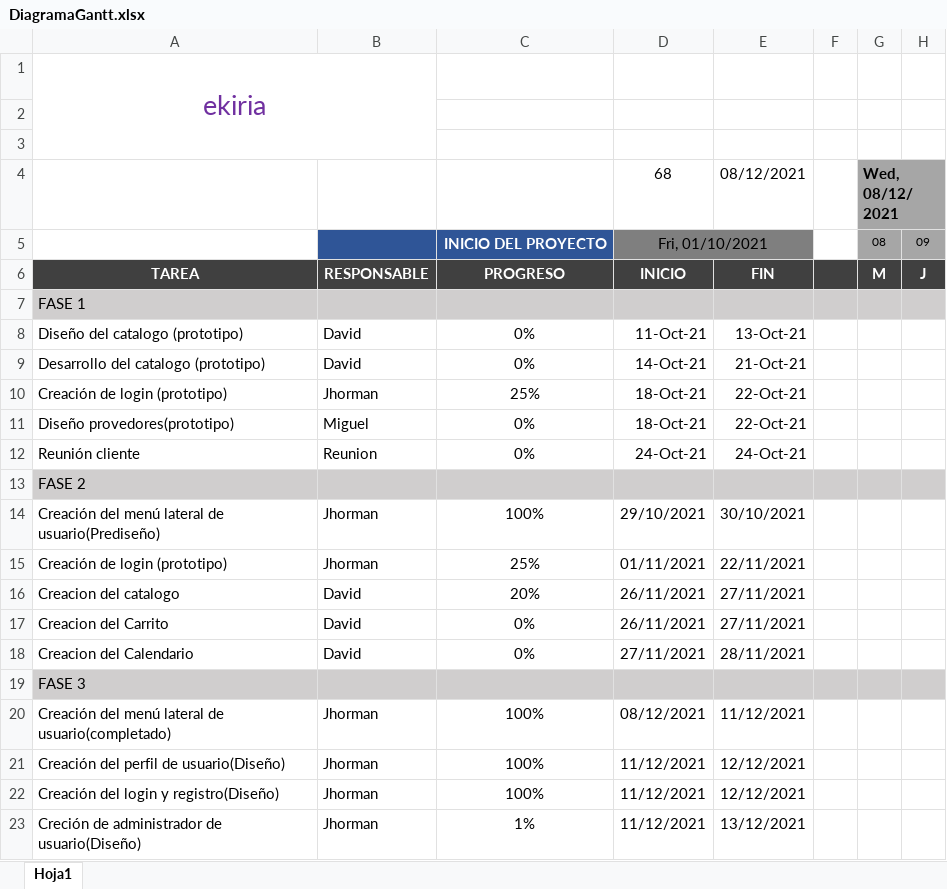
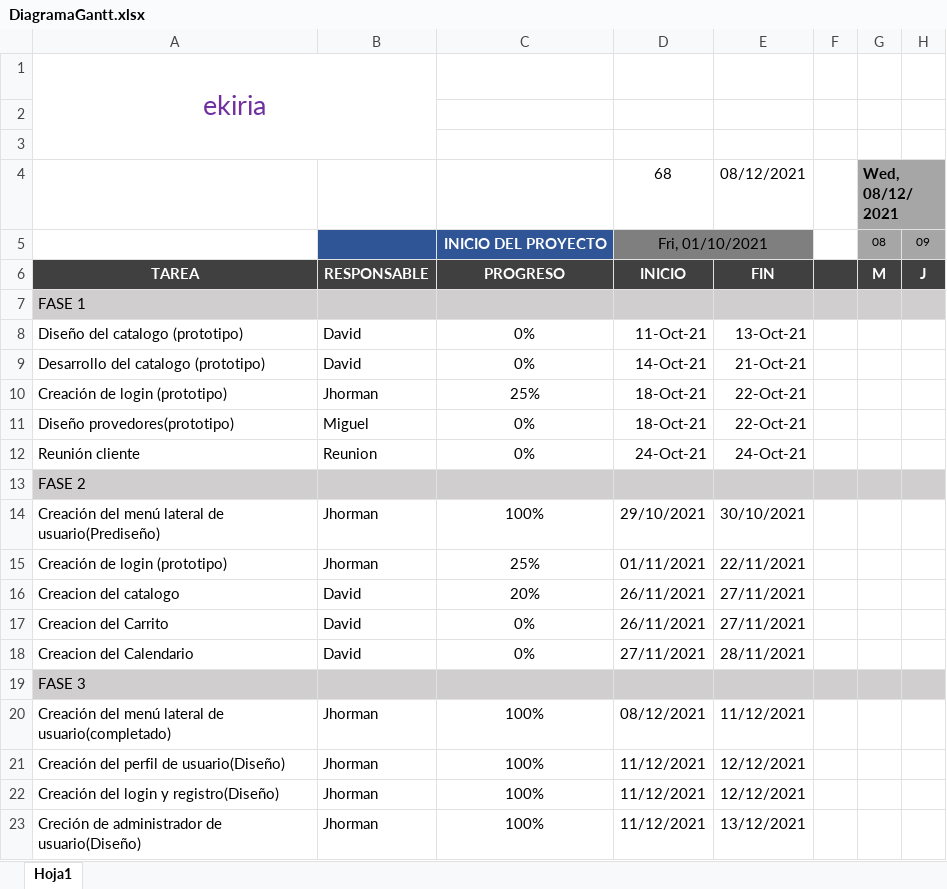
Before and after one commit to Dsr2004/Horario_EKIRIA, an Excel workbook: DiagramaGantt.xlsx, sheet Hoja1, drawn as a sheet; only a part is shown; values as stored, in another font and other column widths than the file's, no borders; charts and pictures and conditional formats not drawn; the diff names each change by its address in the sheet, - before the commit and + after, or states it on an @@ line.

Commit message:
Actualizacion

```diff
--- a/DiagramaGantt.xlsx (sheet Hoja1)
+++ b/DiagramaGantt.xlsx (sheet Hoja1)
-C23: 1%
+C23: 100%
```
